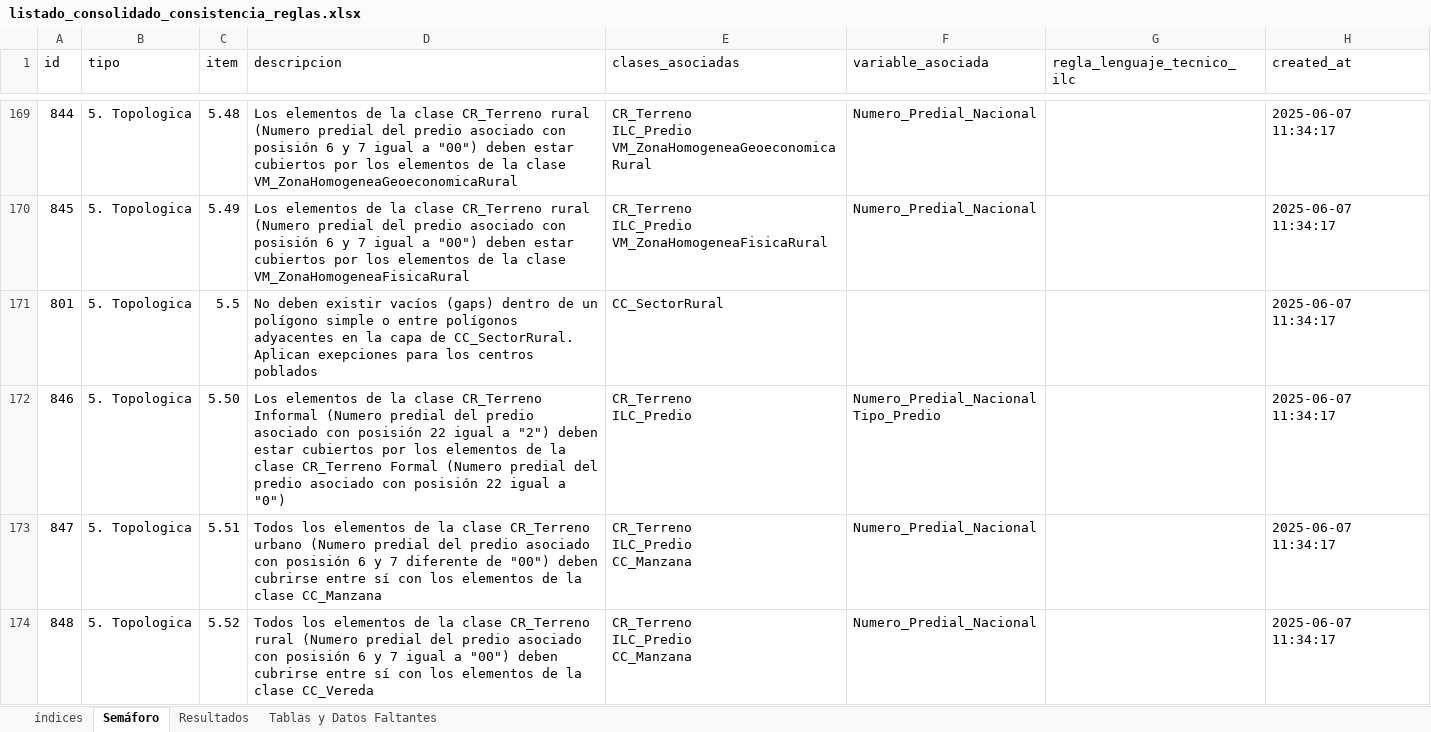
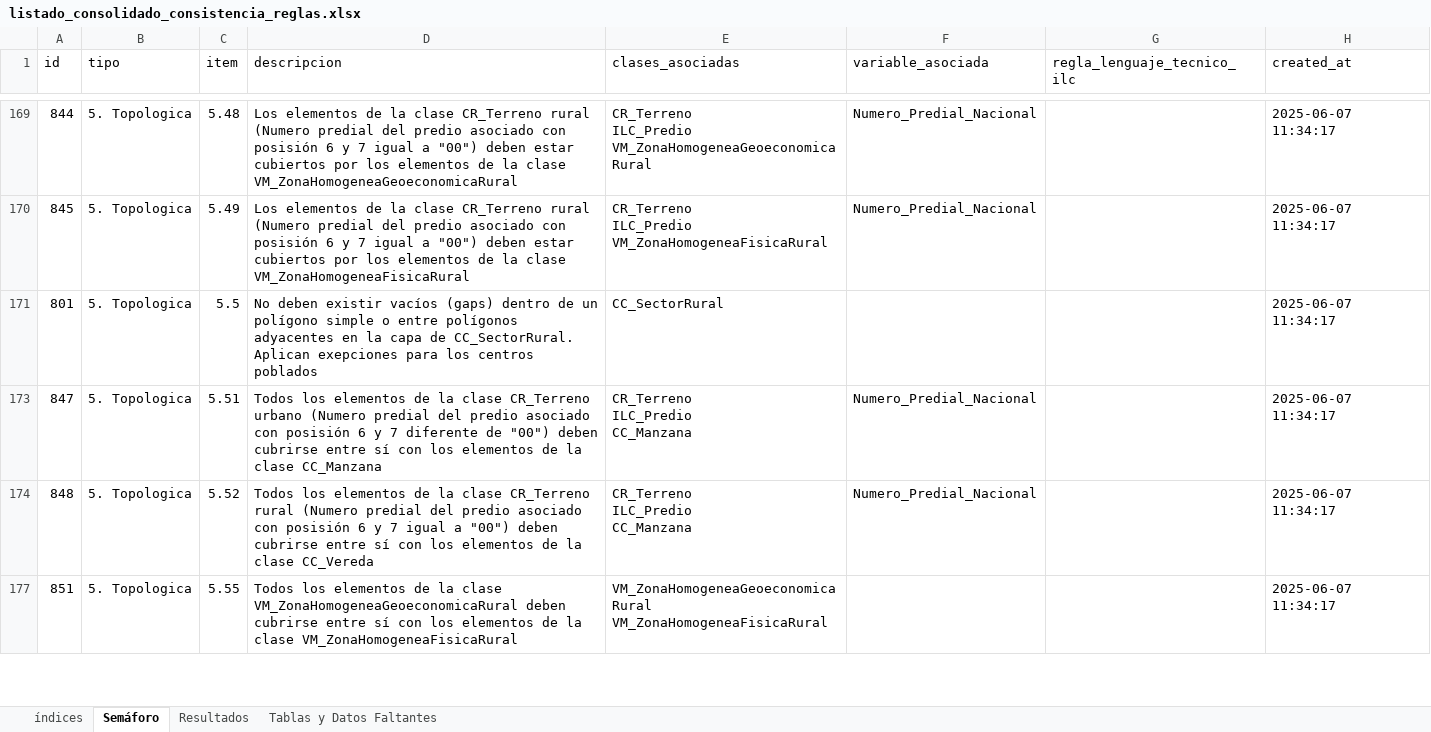
Before and after one commit to coplanin/IgacValidaciones, an Excel workbook: validar_consistencia/data/listado_consolidado_consistencia_reglas.xlsx, sheet Semáforo, drawn as a sheet; only a part is shown, gaps mark what is left out; the shorter side is filled out with more unchanged rows; values as stored, in another font and other column widths than the file's, no cell formats; ↵ is a line break in a cell; the diff covers the shown part only; the diff names each change by its address in the sheet, - before the commit and + after, or states it on an @@ line.

```diff
--- a/validar_consistencia/data/listado_consolidado_consistencia_reglas.xlsx (sheet Semáforo)
+++ b/validar_consistencia/data/listado_consolidado_consistencia_reglas.xlsx (sheet Semáforo)
@@ row 172 hidden: 846 | 5. Topologica | 5.50 | Los elementos de la clase CR_Terreno Informal (Numero predial del predio asociado con posisión 22 igual a "2") deben estar cubiertos por los elementos de la clase CR_Terreno Formal (Numero predial del predio asociado con posisión 22 igual a "0") | CR_Terreno ↵ ILC_Predio | Numero_Predial_Nacional ↵ Tipo_Predio |  | 2025-06-07 11:34:17 @@
```
Also changed, not shown: 116 hidden or unhidden rows elsewhere in this sheet, sheet Resultados, sheet índices, cell formats, 2 other files.
